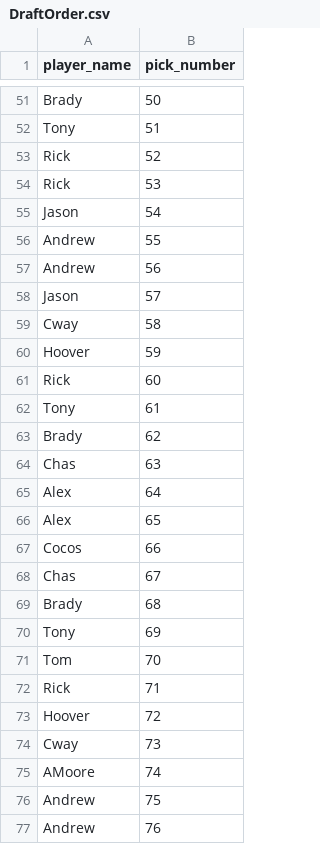
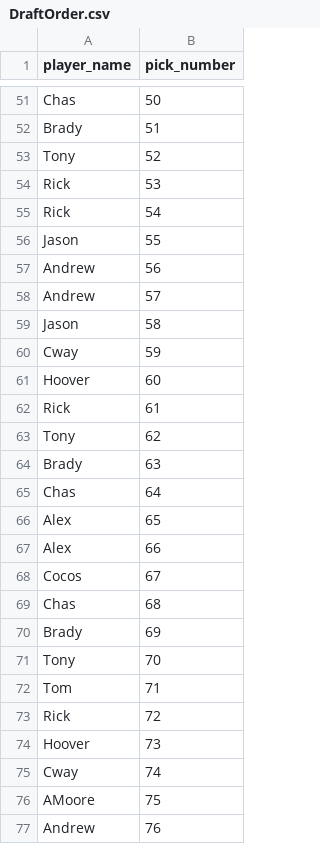
Before and after one commit to andrewgrassetti/fantasy-baseball-draft-tool, a CSV file: data/DraftOrder.csv, drawn as a sheet; only a part is shown, gaps mark what is left out; the diff covers the shown part only; the diff names each change by its address in the sheet, - before the commit and + after, or states it on an @@ line.

```diff
--- a/data/DraftOrder.csv
+++ b/data/DraftOrder.csv
-A51 (player_name): Brady
+A51 (player_name): Chas
-A52 (player_name): Tony
+A52 (player_name): Brady
-A53 (player_name): Rick
+A53 (player_name): Tony
-A55 (player_name): Jason
+A55 (player_name): Rick
-A56 (player_name): Andrew
+A56 (player_name): Jason
-A58 (player_name): Jason
+A58 (player_name): Andrew
-A59 (player_name): Cway
+A59 (player_name): Jason
-A60 (player_name): Hoover
+A60 (player_name): Cway
-A61 (player_name): Rick
+A61 (player_name): Hoover
-A62 (player_name): Tony
+A62 (player_name): Rick
-A63 (player_name): Brady
+A63 (player_name): Tony
-A64 (player_name): Chas
+A64 (player_name): Brady
-A65 (player_name): Alex
+A65 (player_name): Chas
-A67 (player_name): Cocos
+A67 (player_name): Alex
-A68 (player_name): Chas
+A68 (player_name): Cocos
-A69 (player_name): Brady
+A69 (player_name): Chas
-A70 (player_name): Tony
+A70 (player_name): Brady
-A71 (player_name): Tom
+A71 (player_name): Tony
-A72 (player_name): Rick
+A72 (player_name): Tom
-A73 (player_name): Hoover
+A73 (player_name): Rick
-A74 (player_name): Cway
+A74 (player_name): Hoover
-A75 (player_name): AMoore
+A75 (player_name): Cway
-A76 (player_name): Andrew
+A76 (player_name): AMoore
```
Also changed, not shown: 67 edited cells elsewhere in this file.
